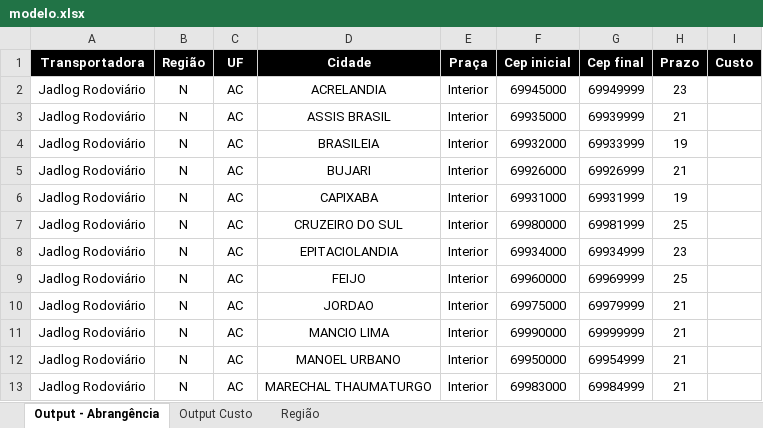
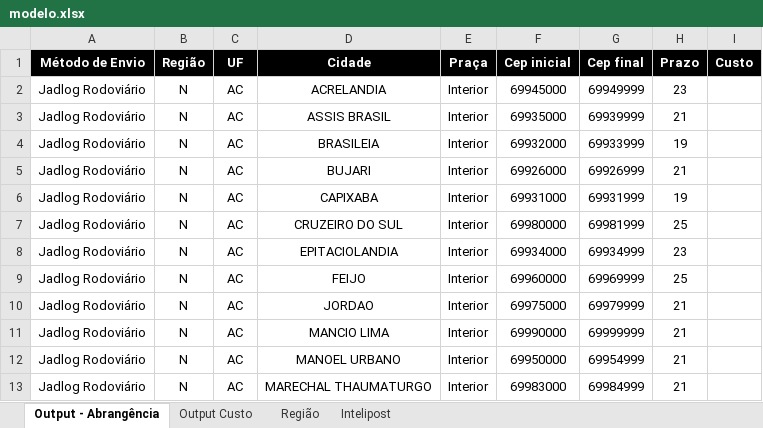
Before and after one commit to kpedrok/raskon-python-cep-abrangencia-analyzer, an Excel workbook: transportadoras/modelo.xlsx, sheet Output - Abrangência, drawn as a sheet; values as stored, in another font and other column widths than the file's, no borders; the diff names each change by its address in the sheet, - before the commit and + after, or states it on an @@ line.

```diff
--- a/transportadoras/modelo.xlsx (sheet Output - Abrangência)
+++ b/transportadoras/modelo.xlsx (sheet Output - Abrangência)
+sheet tab: Intelipost
-A1: Transportadora
+A1: Método de Envio
```
Also changed, not shown: sheet Output Custo, 13 other files.
